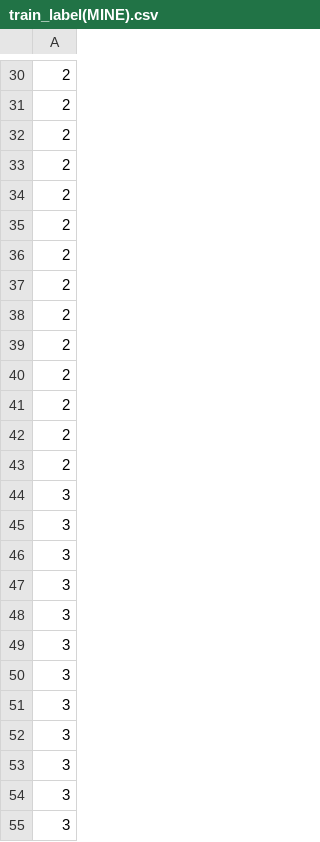
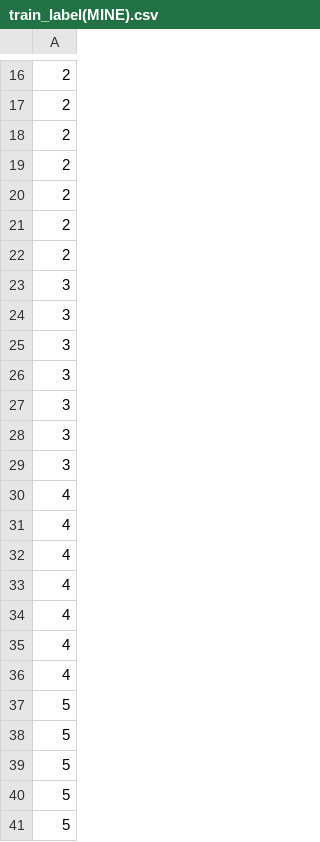
Before and after one commit to keeemya/KE-MA, a CSV file: train_label(MINE).csv, drawn as a sheet; only a part is shown, gaps mark what is left out; the shorter side is filled out with more unchanged rows; the diff covers the shown part only.

```diff
--- a/train_label(MINE).csv
+++ b/train_label(MINE).csv
@@ -36,16 +22,2 @@
 2
-2
-2
-2
-2
-2
-2
-2
-3
-3
-3
-3
-3
-3
-3
 3
```
Also changed, not shown: 42 removed rows and 7 edited cells elsewhere in this file, 4 other files.
